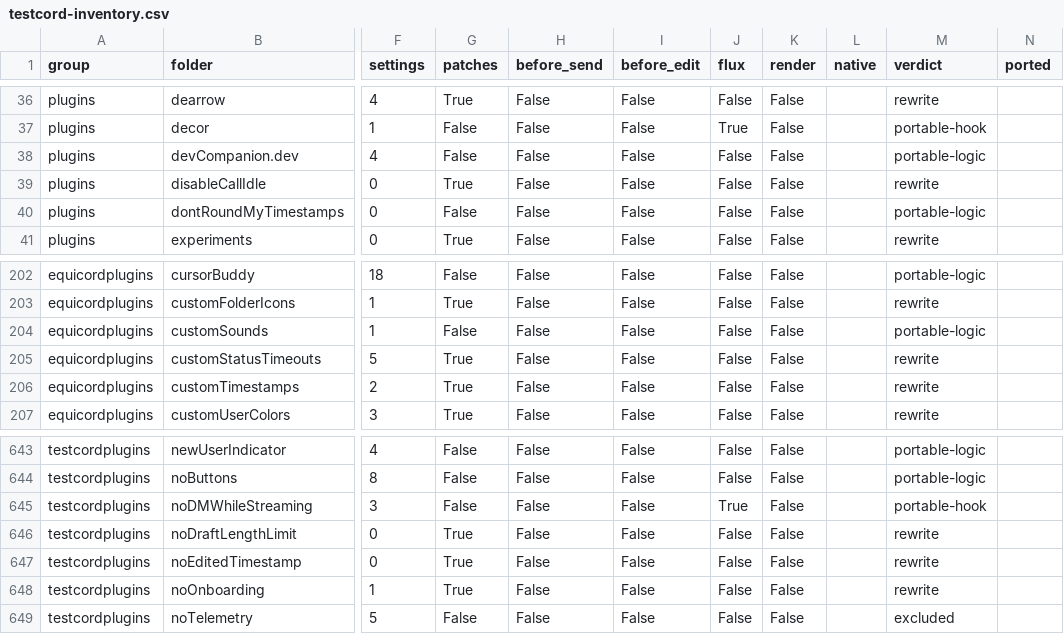
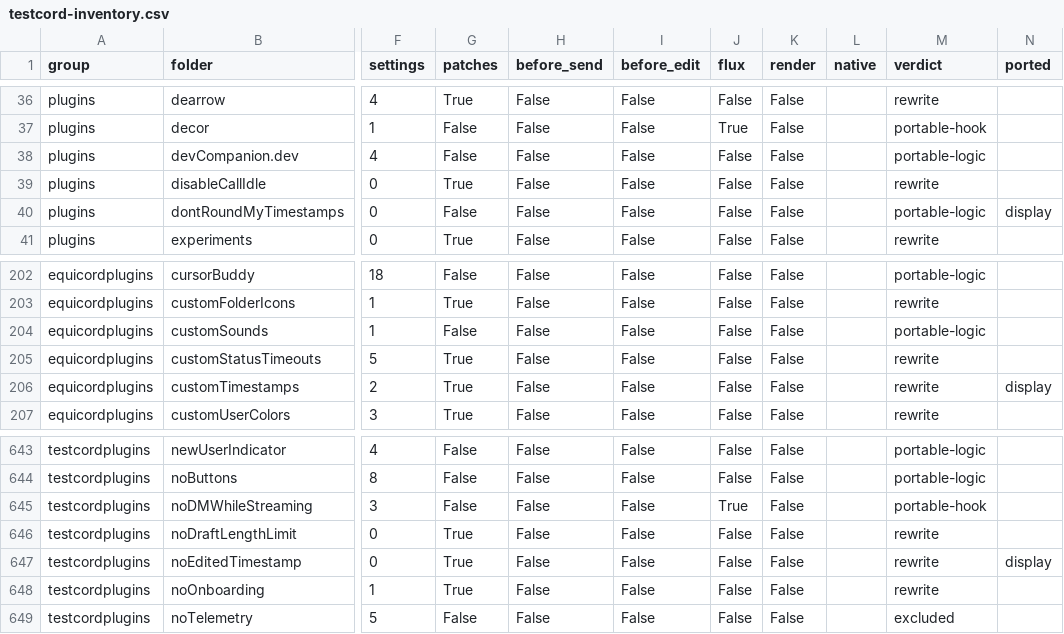
Before and after one commit to x2b1/tesktop-rust, a CSV file: docs/testcord-inventory.csv, drawn as a sheet; only a part is shown, gaps mark what is left out; the diff names each change by its address in the sheet, - before the commit and + after, or states it on an @@ line.

Commit message:
feat(plugins): add a display seam and the clock ports
A plugin can now say how it wants the client's own clocks and markers to
read, and the registry folds the active wishes into one resolved `Display`
each frame: nothing per message, nothing to allocate, no default behaviour
changed when everything is off.

Three ports through it. CustomTimestamps puts message clocks on a 12 or 24
hour choice with the owner's own offset, clamped to a real time zone.
DontRoundMyTimestamps floors relative phrases, so 7.6 years reads "7 years"
where the default rounding says "8 years". NoEditedTimestamp drops the
"(edited)" marker.

`local_time` grows `clock`, which applies the format and offset, and
`relative_with`, which takes the rounding mode. The default path still
renders exactly what it did before, and the existing relative-time tests
still pin it.

Verified: cargo test -p tesktop-plugins (75), cargo test -p ui --lib (377),
focused clippy clean, cargo check -p serein --locked, cargo fmt clean.

```diff
--- a/docs/testcord-inventory.csv
+++ b/docs/testcord-inventory.csv
-N40 (ported): (empty)
+N40 (ported): display
-N206 (ported): (empty)
+N206 (ported): display
-N647 (ported): (empty)
+N647 (ported): display
```
Also changed, not shown: 8 other files.
